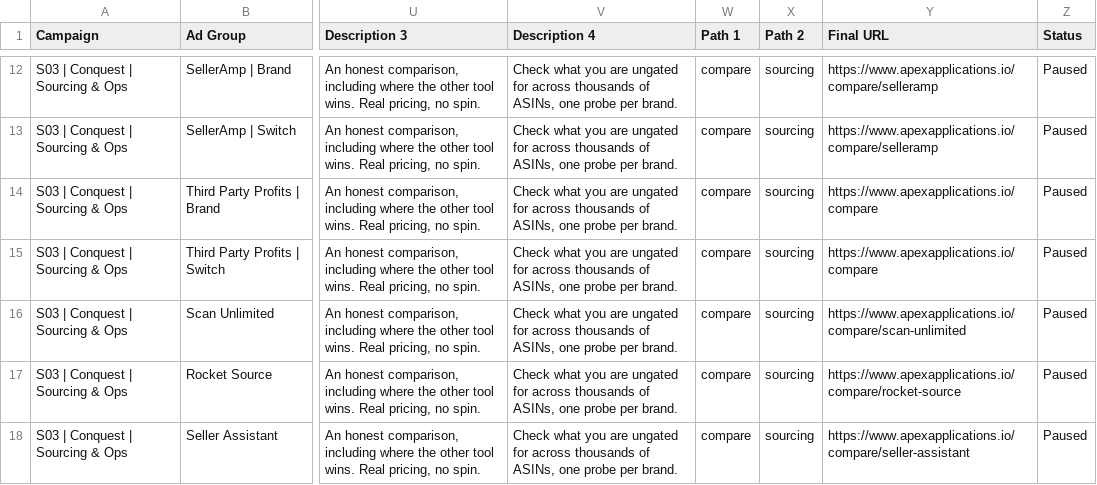
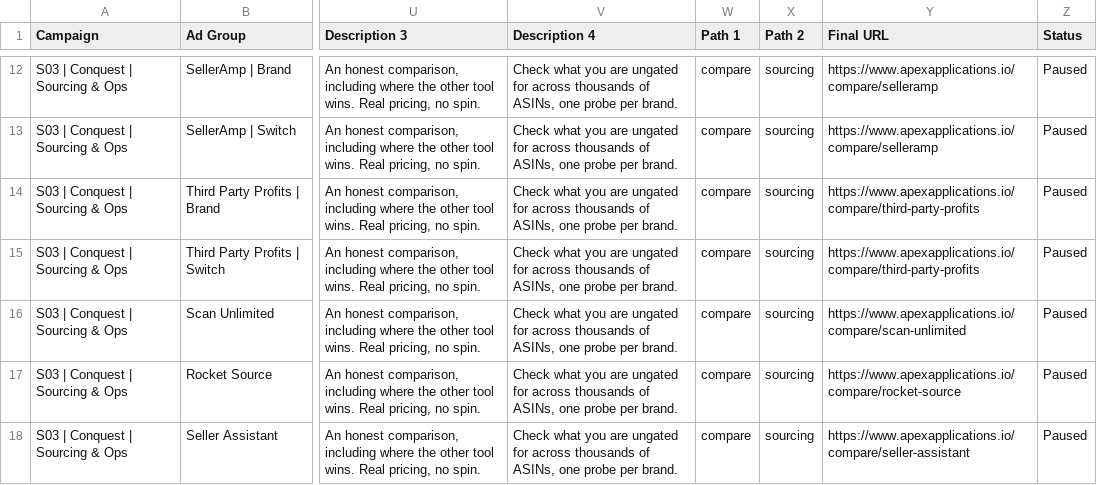
Before and after one commit to 007Commando/Claude-, a CSV file: marketing/google-ads/import/05-responsive-search-ads.csv, drawn as a sheet; only a part is shown, gaps mark what is left out; the diff covers the shown part only; the diff names each change by its address in the sheet, - before the commit and + after, or states it on an @@ line.

```diff
--- a/marketing/google-ads/import/05-responsive-search-ads.csv
+++ b/marketing/google-ads/import/05-responsive-search-ads.csv
-Y14:Y15 (Final URL): https://www.apexapplications.io/compare
+Y14:Y15 (Final URL): https://www.apexapplications.io/compare/third-party-profits
```
Also changed, not shown: 1 added row and 2 edited cells elsewhere in this file, marketing/google-ads/import/02-ad-groups.csv, marketing/google-ads/import/10-conquest-landing-pages.csv, 17 other files.
